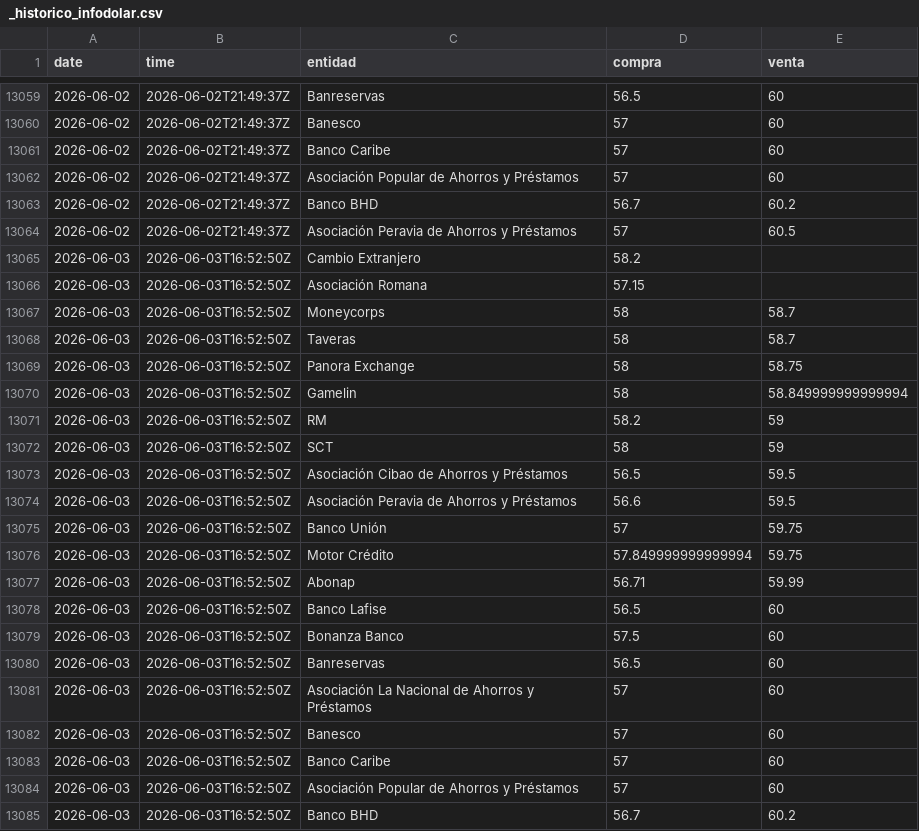
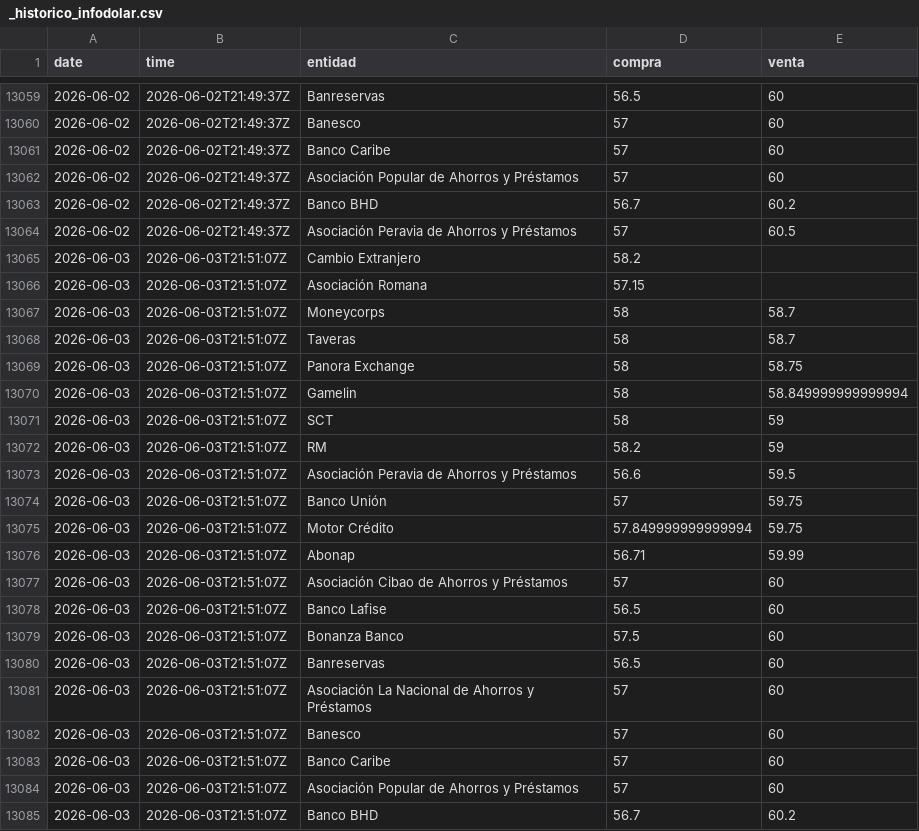
Before and after one commit to emilarmando03/webscraping-tc2, a CSV file: data/infodolar/_historico_infodolar.csv, drawn as a sheet; only a part is shown, gaps mark what is left out.

```diff
--- a/data/infodolar/_historico_infodolar.csv
+++ b/data/infodolar/_historico_infodolar.csv
@@ -13064,22 +13064,22 @@ date,time,entidad,compra,venta
 2026-06-02,2026-06-02T21:49:37Z,Asociación Peravia de Ahorros y Préstamos,57,60.5
-2026-06-03,2026-06-03T16:52:50Z,Cambio Extranjero,58.2,
-2026-06-03,2026-06-03T16:52:50Z,Asociación Romana,57.15,
-2026-06-03,2026-06-03T16:52:50Z,Moneycorps,58,58.7
-2026-06-03,2026-06-03T16:52:50Z,Taveras,58,58.7
-2026-06-03,2026-06-03T16:52:50Z,Panora Exchange,58,58.75
-2026-06-03,2026-06-03T16:52:50Z,Gamelin,58,58.849999999999994
-2026-06-03,2026-06-03T16:52:50Z,RM,58.2,59
-2026-06-03,2026-06-03T16:52:50Z,SCT,58,59
-2026-06-03,2026-06-03T16:52:50Z,Asociación Cibao de Ahorros y Préstamos,56.5,59.5
-2026-06-03,2026-06-03T16:52:50Z,Asociación Peravia de Ahorros y Préstamos,56.6,59.5
-2026-06-03,2026-06-03T16:52:50Z,Banco Unión,57,59.75
-2026-06-03,2026-06-03T16:52:50Z,Motor Crédito,57.849999999999994,59.75
-2026-06-03,2026-06-03T16:52:50Z,Abonap,56.71,59.99
-2026-06-03,2026-06-03T16:52:50Z,Banco Lafise,56.5,60
-2026-06-03,2026-06-03T16:52:50Z,Bonanza Banco,57.5,60
-2026-06-03,2026-06-03T16:52:50Z,Banreservas,56.5,60
-2026-06-03,2026-06-03T16:52:50Z,Asociación La Nacional de Ahorros y Préstamos,57,60
-2026-06-03,2026-06-03T16:52:50Z,Banesco,57,60
-2026-06-03,2026-06-03T16:52:50Z,Banco Caribe,57,60
-2026-06-03,2026-06-03T16:52:50Z,Asociación Popular de Ahorros y Préstamos,57,60
-2026-06-03,2026-06-03T16:52:50Z,Banco BHD,56.7,60.2
+2026-06-03,2026-06-03T21:51:07Z,Cambio Extranjero,58.2,
+2026-06-03,2026-06-03T21:51:07Z,Asociación Romana,57.15,
+2026-06-03,2026-06-03T21:51:07Z,Moneycorps,58,58.7
+2026-06-03,2026-06-03T21:51:07Z,Taveras,58,58.7
+2026-06-03,2026-06-03T21:51:07Z,Panora Exchange,58,58.75
+2026-06-03,2026-06-03T21:51:07Z,Gamelin,58,58.849999999999994
+2026-06-03,2026-06-03T21:51:07Z,SCT,58,59
+2026-06-03,2026-06-03T21:51:07Z,RM,58.2,59
+2026-06-03,2026-06-03T21:51:07Z,Asociación Peravia de Ahorros y Préstamos,56.6,59.5
+2026-06-03,2026-06-03T21:51:07Z,Banco Unión,57,59.75
+2026-06-03,2026-06-03T21:51:07Z,Motor Crédito,57.849999999999994,59.75
+2026-06-03,2026-06-03T21:51:07Z,Abonap,56.71,59.99
+2026-06-03,2026-06-03T21:51:07Z,Asociación Cibao de Ahorros y Préstamos,57,60
+2026-06-03,2026-06-03T21:51:07Z,Banco Lafise,56.5,60
+2026-06-03,2026-06-03T21:51:07Z,Bonanza Banco,57.5,60
+2026-06-03,2026-06-03T21:51:07Z,Banreservas,56.5,60
+2026-06-03,2026-06-03T21:51:07Z,Asociación La Nacional de Ahorros y Préstamos,57,60
+2026-06-03,2026-06-03T21:51:07Z,Banesco,57,60
+2026-06-03,2026-06-03T21:51:07Z,Banco Caribe,57,60
+2026-06-03,2026-06-03T21:51:07Z,Asociación Popular de Ahorros y Préstamos,57,60
+2026-06-03,2026-06-03T21:51:07Z,Banco BHD,56.7,60.2
```
Also changed, not shown: data/from_banks/_historico_from_banks.csv, data/from_banks/csv/2026-06-03.csv, 7 other files.
